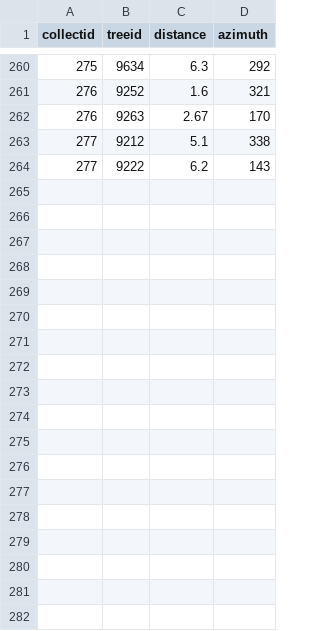
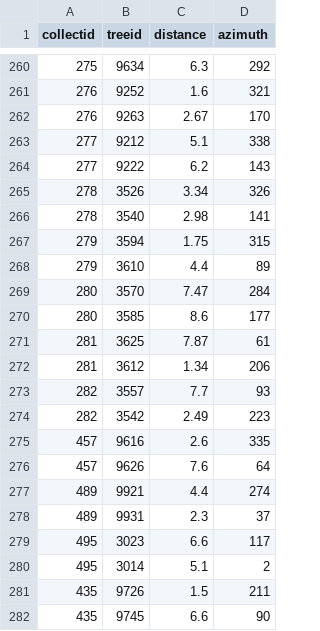
Before and after one commit to fisher-j/rw-ffm, a CSV file: data/csv/reftrees.csv, drawn as a sheet; only a part is shown, gaps mark what is left out.

```diff
--- a/data/csv/reftrees.csv
+++ b/data/csv/reftrees.csv
@@ -264 +264,19 @@ collectid,treeid,distance,azimuth
 277,9222,6.2,143
+278,3526,3.34,326
+278,3540,2.98,141
+279,3594,1.75,315
+279,3610,4.4,89
+280,3570,7.47,284
+280,3585,8.6,177
+281,3625,7.87,61
+281,3612,1.34,206
+282,3557,7.7,93
+282,3542,2.49,223
+457,9616,2.6,335
+457,9626,7.6,64
+489,9921,4.4,274
+489,9931,2.3,37
+495,3023,6.6,117
+495,3014,5.1,2
+435,9726,1.5,211
+435,9745,6.6,90
```
Also changed, not shown: data/csv/clumpsaplings.csv, data/csv/collectcrew.csv, 5 other files.
